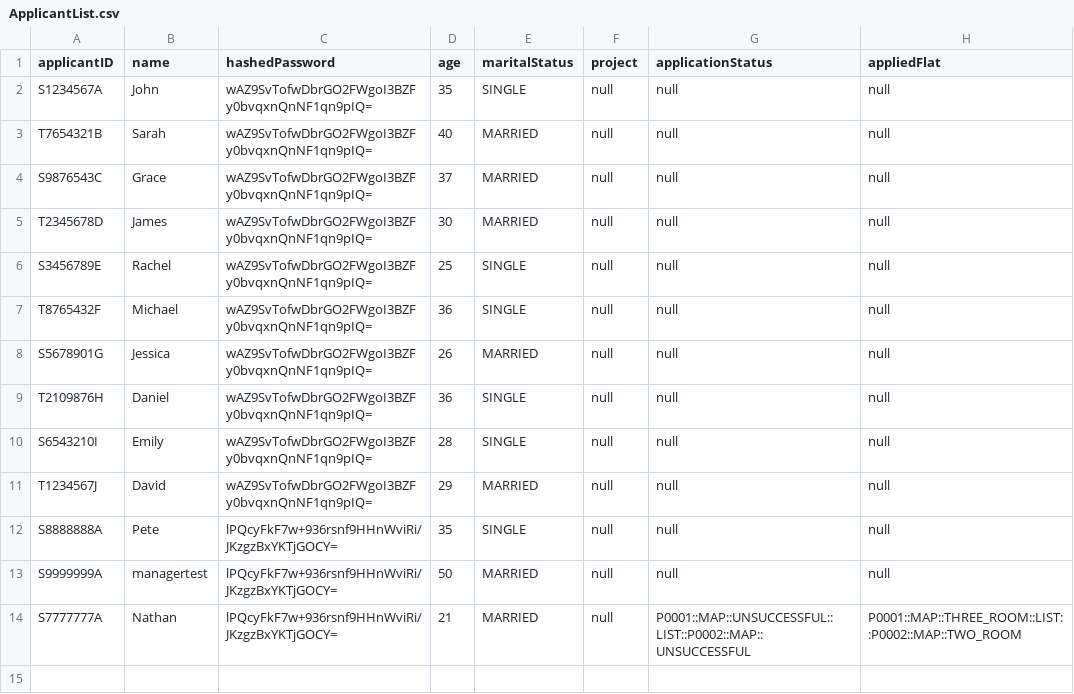
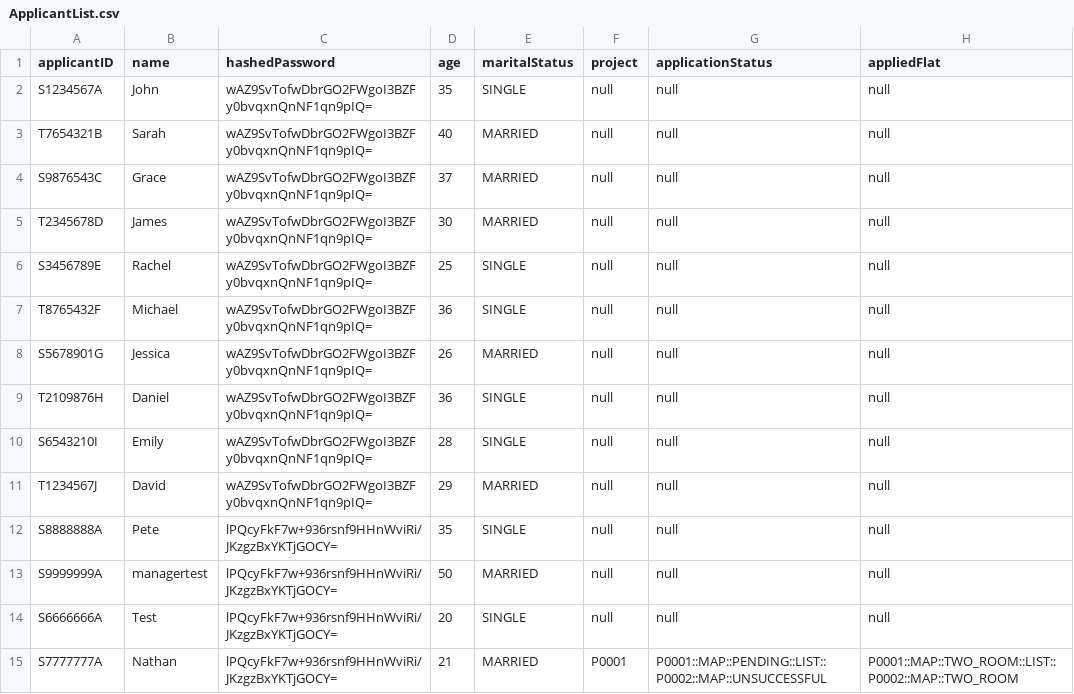
Before and after one commit to Saltykub/BTO-OOP, a CSV file: data_csv/ApplicantList.csv, drawn as a sheet.

```diff
--- a/data_csv/ApplicantList.csv
+++ b/data_csv/ApplicantList.csv
@@ -13,2 +13,3 @@ S8888888A,Pete,lPQcyFkF7w+936rsnf9HHnWviRi/JKzgzBxYKTjGOCY=,35,SINGLE,null,null,
 S9999999A,managertest,lPQcyFkF7w+936rsnf9HHnWviRi/JKzgzBxYKTjGOCY=,50,MARRIED,null,null,null
-S7777777A,Nathan,lPQcyFkF7w+936rsnf9HHnWviRi/JKzgzBxYKTjGOCY=,21,MARRIED,null,P0001::MAP::UNSUCCESSFUL::LIST::P0002::MAP::UNSUCCESSFUL,P0001::MAP::THREE_ROOM::LIST::P0002::MAP::TWO_ROOM
+S6666666A,Test,lPQcyFkF7w+936rsnf9HHnWviRi/JKzgzBxYKTjGOCY=,20,SINGLE,null,null,null
+S7777777A,Nathan,lPQcyFkF7w+936rsnf9HHnWviRi/JKzgzBxYKTjGOCY=,21,MARRIED,P0001,P0001::MAP::PENDING::LIST::P0002::MAP::UNSUCCESSFUL,P0001::MAP::TWO_ROOM::LIST::P0002::MAP::TWO_ROOM
```
Also changed, not shown: data_csv/ProjectList.csv, data_csv/RequestList.csv, 2 other files.
